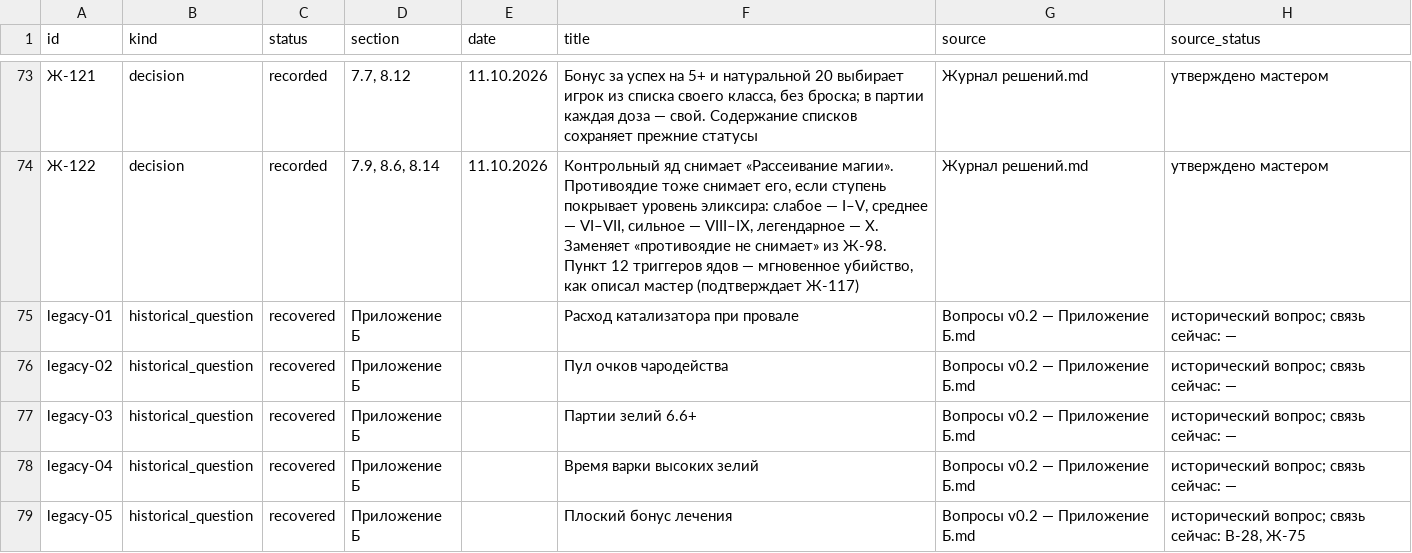
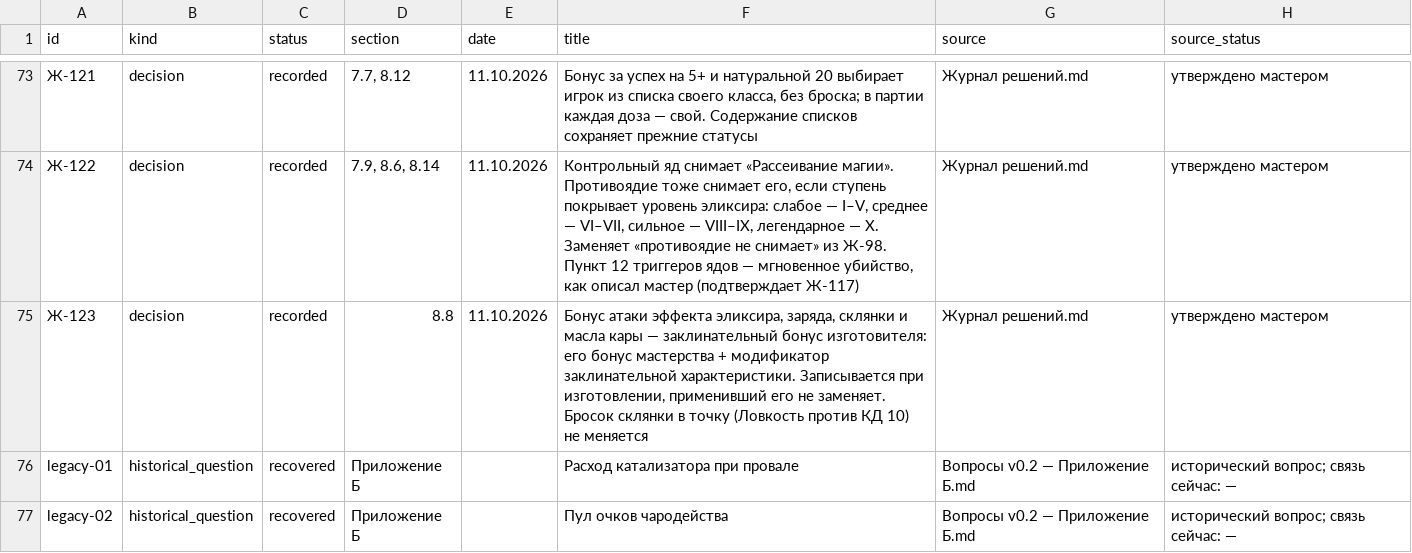
Before and after one commit to harana3737-dot/Alcemy, a CSV file: questions.csv, drawn as a sheet; only a part is shown, gaps mark what is left out; the shorter side is filled out with more unchanged rows; the diff names each change by its address in the sheet, - before the commit and + after, or states it on an @@ line.

```diff
--- a/questions.csv
+++ b/questions.csv
+row 75: Ж-123 | decision | recorded | 8.8 | 11.10.2026 | Бонус атаки эффекта эликсира, заряда, склянки и масла кары — заклинательный бонус изготовителя: его бонус мастерства + модификатор заклинательной характеристики. Записывается при изготовлении, применивший его не заменяет. Бросок склянки в точку (Ловкость против КД 10) не меняется | Журнал решений.md | утверждено мастером
```
Also changed, not shown: 27 other files.
